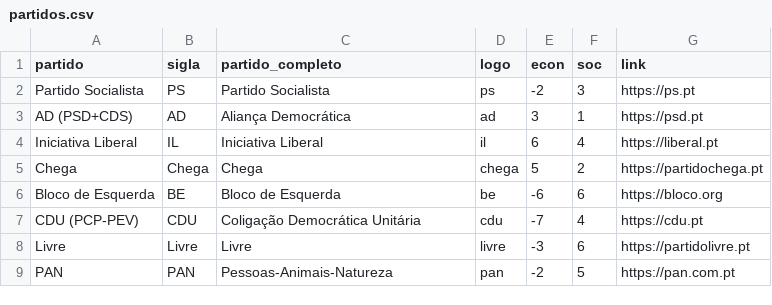
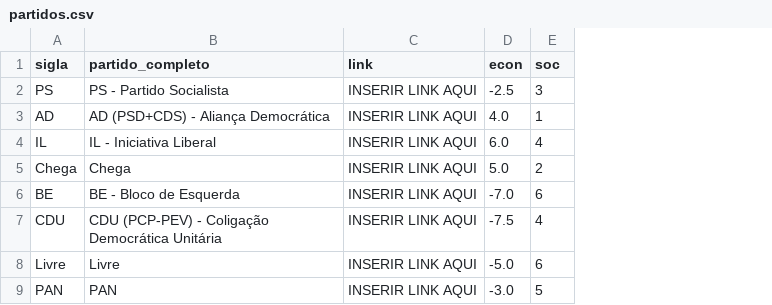
Before and after one commit to pamado98/app-politica, a CSV file: partidos.csv, drawn as a sheet; removed rows and columns are numbered as before the commit, all else as after; the diff names each change by its address in the sheet, - before the commit and + after, or states it on an @@ line.

```diff
--- a/partidos.csv
+++ b/partidos.csv
-column A (partido), rows 2-9: Partido Socialista | AD (PSD+CDS) | Iniciativa Liberal | Chega | Bloco de Esquerda | CDU (PCP-PEV) | Livre | PAN
-column D (logo), rows 2-9: ps | ad | il | chega | be | cdu | livre | pan
+column C (link), rows 2-9: all INSERIR LINK AQUI
-column G (link), rows 2-9: https://ps.pt | https://psd.pt | https://liberal.pt | https://partidochega.pt | https://bloco.org | https://cdu.pt | https://partidolivre.pt | https://pan.com.pt
-B2 (partido_completo): Partido Socialista
+B2 (partido_completo): PS - Partido Socialista
-D2 (econ): -2
+D2 (econ): -2.5
-B3 (partido_completo): Aliança Democrática
+B3 (partido_completo): AD (PSD+CDS) - Aliança Democrática
-D3 (econ): 3
+D3 (econ): 4.0
-B4 (partido_completo): Iniciativa Liberal
+B4 (partido_completo): IL - Iniciativa Liberal
-D4 (econ): 6
+D4 (econ): 6.0
-D5 (econ): 5
+D5 (econ): 5.0
-B6 (partido_completo): Bloco de Esquerda
+B6 (partido_completo): BE - Bloco de Esquerda
-D6 (econ): -6
+D6 (econ): -7.0
-B7 (partido_completo): Coligação Democrática Unitária
+B7 (partido_completo): CDU (PCP-PEV) - Coligação Democrática Unitária
-D7 (econ): -7
+D7 (econ): -7.5
-D8 (econ): -3
+D8 (econ): -5.0
-B9 (partido_completo): Pessoas-Animais-Natureza
+B9 (partido_completo): PAN
-D9 (econ): -2
+D9 (econ): -3.0
```
Also changed, not shown: 2 other files.
